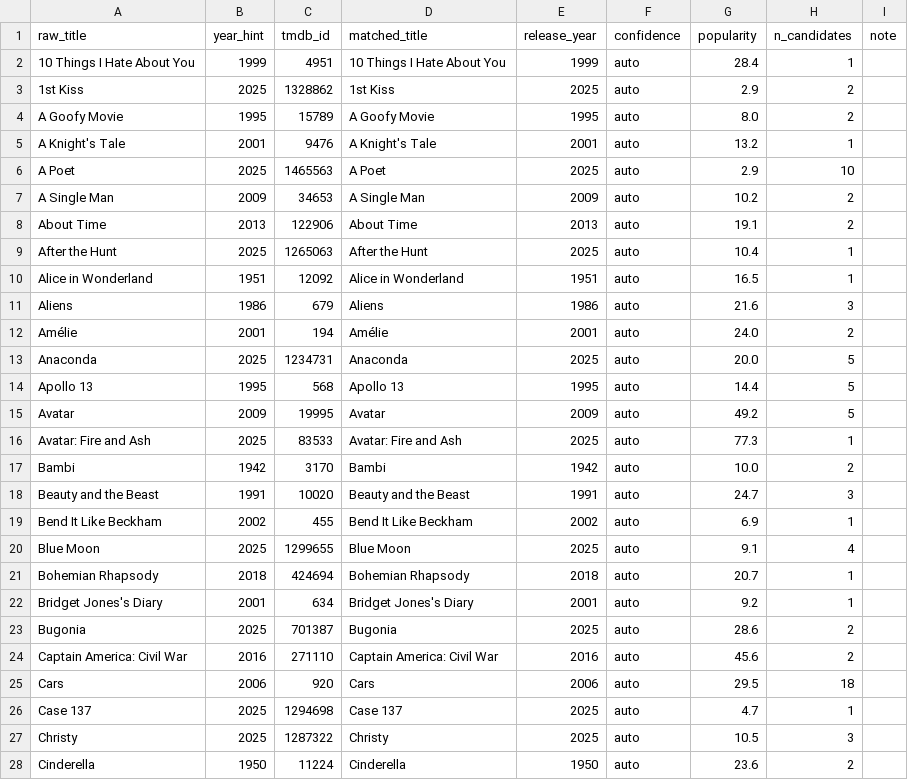
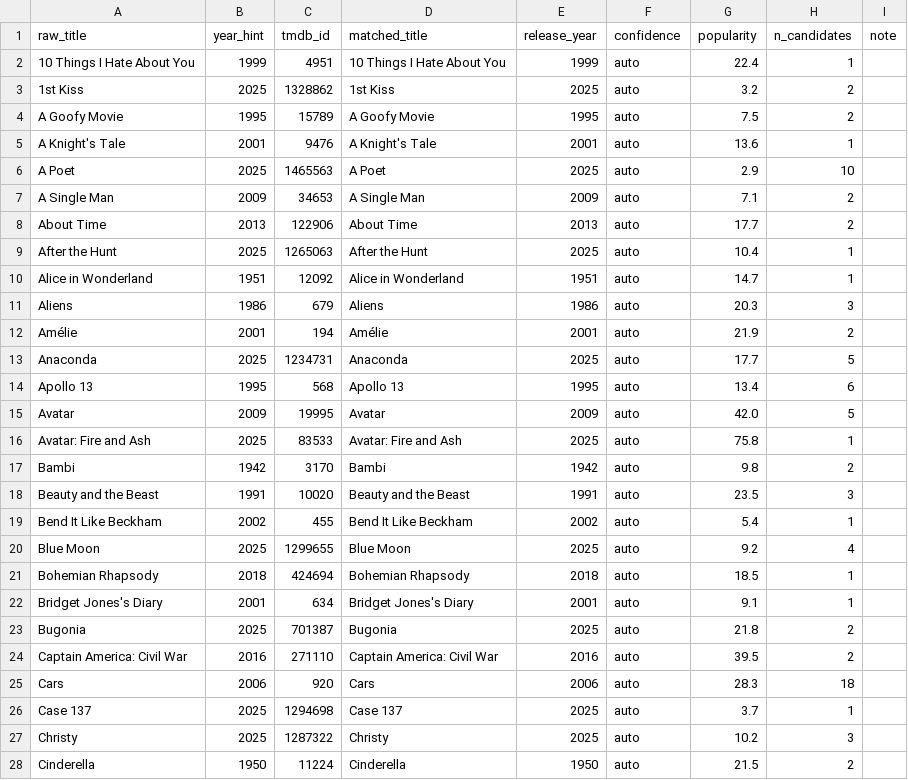
Before and after one commit to neilashah/seatback-cinema, a CSV file: pipeline/matched.csv, drawn as a sheet; only a part is shown; the diff covers the shown part only.

```diff
--- a/pipeline/matched.csv
+++ b/pipeline/matched.csv
@@ -1,28 +1,28 @@
 raw_title,year_hint,tmdb_id,matched_title,release_year,confidence,popularity,n_candidates,note
-10 Things I Hate About You,1999,4951,10 Things I Hate About You,1999,auto,28.4,1,
-1st Kiss,2025,1328862,1st Kiss,2025,auto,2.9,2,
-A Goofy Movie,1995,15789,A Goofy Movie,1995,auto,8.0,2,
-A Knight's Tale,2001,9476,A Knight's Tale,2001,auto,13.2,1,
+10 Things I Hate About You,1999,4951,10 Things I Hate About You,1999,auto,22.4,1,
+1st Kiss,2025,1328862,1st Kiss,2025,auto,3.2,2,
+A Goofy Movie,1995,15789,A Goofy Movie,1995,auto,7.5,2,
+A Knight's Tale,2001,9476,A Knight's Tale,2001,auto,13.6,1,
 A Poet,2025,1465563,A Poet,2025,auto,2.9,10,
-A Single Man,2009,34653,A Single Man,2009,auto,10.2,2,
-About Time,2013,122906,About Time,2013,auto,19.1,2,
+A Single Man,2009,34653,A Single Man,2009,auto,7.1,2,
+About Time,2013,122906,About Time,2013,auto,17.7,2,
 After the Hunt,2025,1265063,After the Hunt,2025,auto,10.4,1,
-Alice in Wonderland,1951,12092,Alice in Wonderland,1951,auto,16.5,1,
-Aliens,1986,679,Aliens,1986,auto,21.6,3,
-Amélie,2001,194,Amélie,2001,auto,24.0,2,
-Anaconda,2025,1234731,Anaconda,2025,auto,20.0,5,
-Apollo 13,1995,568,Apollo 13,1995,auto,14.4,5,
-Avatar,2009,19995,Avatar,2009,auto,49.2,5,
-Avatar: Fire and Ash,2025,83533,Avatar: Fire and Ash,2025,auto,77.3,1,
-Bambi,1942,3170,Bambi,1942,auto,10.0,2,
-Beauty and the Beast,1991,10020,Beauty and the Beast,1991,auto,24.7,3,
-Bend It Like Beckham,2002,455,Bend It Like Beckham,2002,auto,6.9,1,
-Blue Moon,2025,1299655,Blue Moon,2025,auto,9.1,4,
-Bohemian Rhapsody,2018,424694,Bohemian Rhapsody,2018,auto,20.7,1,
-Bridget Jones's Diary,2001,634,Bridget Jones's Diary,2001,auto,9.2,1,
-Bugonia,2025,701387,Bugonia,2025,auto,28.6,2,
-Captain America: Civil War,2016,271110,Captain America: Civil War,2016,auto,45.6,2,
-Cars,2006,920,Cars,2006,auto,29.5,18,
-Case 137,2025,1294698,Case 137,2025,auto,4.7,1,
-Christy,2025,1287322,Christy,2025,auto,10.5,3,
-Cinderella,1950,11224,Cinderella,1950,auto,23.6,2,
+Alice in Wonderland,1951,12092,Alice in Wonderland,1951,auto,14.7,1,
+Aliens,1986,679,Aliens,1986,auto,20.3,3,
+Amélie,2001,194,Amélie,2001,auto,21.9,2,
+Anaconda,2025,1234731,Anaconda,2025,auto,17.7,5,
+Apollo 13,1995,568,Apollo 13,1995,auto,13.4,6,
+Avatar,2009,19995,Avatar,2009,auto,42.0,5,
+Avatar: Fire and Ash,2025,83533,Avatar: Fire and Ash,2025,auto,75.8,1,
+Bambi,1942,3170,Bambi,1942,auto,9.8,2,
+Beauty and the Beast,1991,10020,Beauty and the Beast,1991,auto,23.5,3,
+Bend It Like Beckham,2002,455,Bend It Like Beckham,2002,auto,5.4,1,
+Blue Moon,2025,1299655,Blue Moon,2025,auto,9.2,4,
+Bohemian Rhapsody,2018,424694,Bohemian Rhapsody,2018,auto,18.5,1,
+Bridget Jones's Diary,2001,634,Bridget Jones's Diary,2001,auto,9.1,1,
+Bugonia,2025,701387,Bugonia,2025,auto,21.8,2,
+Captain America: Civil War,2016,271110,Captain America: Civil War,2016,auto,39.5,2,
+Cars,2006,920,Cars,2006,auto,28.3,18,
+Case 137,2025,1294698,Case 137,2025,auto,3.7,1,
+Christy,2025,1287322,Christy,2025,auto,10.2,3,
+Cinderella,1950,11224,Cinderella,1950,auto,21.5,2,
```
Also changed, not shown: 153 edited cells elsewhere in this file, 1 other file.
